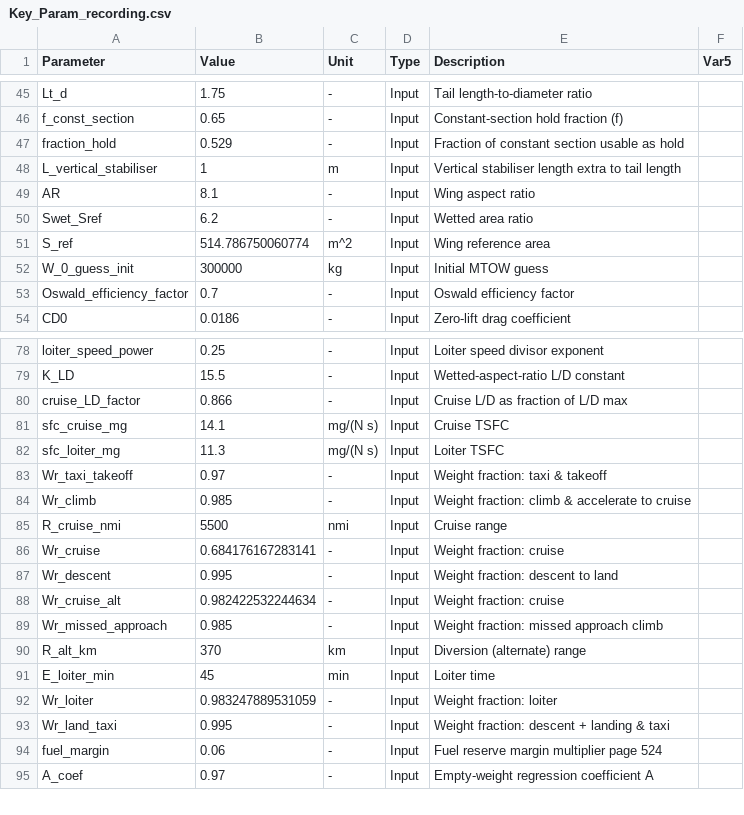
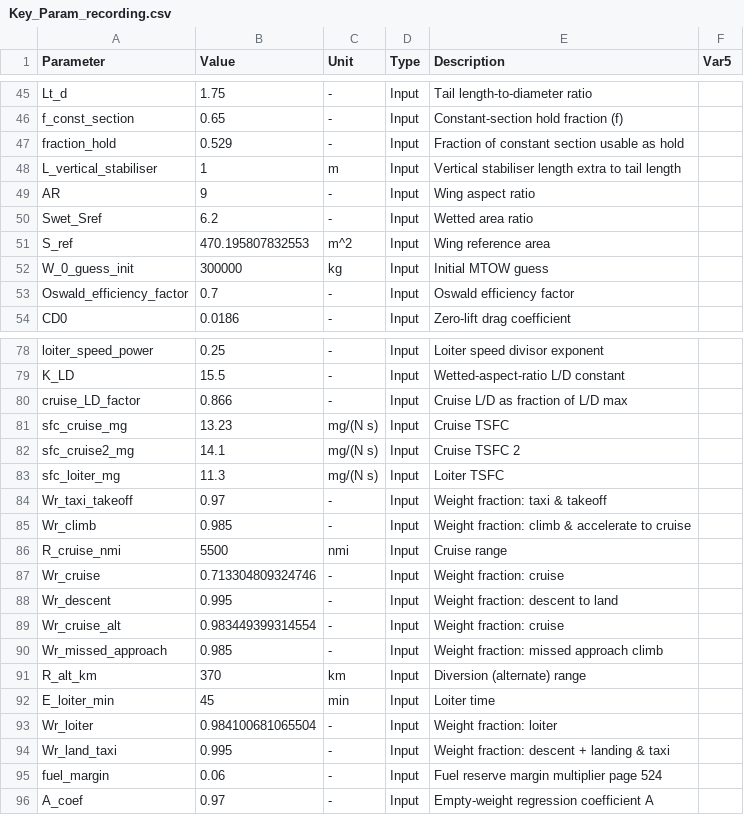
Before and after one commit to Lea324/AVD_Group7, a CSV file: Key_Param_recording.csv, drawn as a sheet; only a part is shown, gaps mark what is left out; the diff covers the shown part only.

```diff
--- a/Key_Param_recording.csv
+++ b/Key_Param_recording.csv
@@ -48,5 +48,5 @@ fraction_hold,0.529,-,Input,"Fraction of constant section usable as hold",
 L_vertical_stabiliser,1,m,Input,"Vertical stabiliser length extra to tail length",
-AR,8.1,-,Input,"Wing aspect ratio",
+AR,9,-,Input,"Wing aspect ratio",
 Swet_Sref,6.2,-,Input,"Wetted area ratio",
-S_ref,514.786750060774,m^2,Input,"Wing reference area",
+S_ref,470.195807832553,m^2,Input,"Wing reference area",
 W_0_guess_init,300000,kg,Input,"Initial MTOW guess",
@@ -80,3 +80,4 @@ K_LD,15.5,-,Input,"Wetted-aspect-ratio L/D constant",
 cruise_LD_factor,0.866,-,Input,"Cruise L/D as fraction of L/D max",
-sfc_cruise_mg,14.1,mg/(N s),Input,"Cruise TSFC",
+sfc_cruise_mg,13.23,mg/(N s),Input,"Cruise TSFC",
+sfc_cruise2_mg,14.1,mg/(N s),Input,"Cruise TSFC 2",
 sfc_loiter_mg,11.3,mg/(N s),Input,"Loiter TSFC",
@@ -85,5 +86,5 @@ Wr_climb,0.985,-,Input,"Weight fraction: climb & accelerate to cruise",
 R_cruise_nmi,5500,nmi,Input,"Cruise range",
-Wr_cruise,0.684176167283141,-,Input,"Weight fraction: cruise",
+Wr_cruise,0.713304809324746,-,Input,"Weight fraction: cruise",
 Wr_descent,0.995,-,Input,"Weight fraction: descent to land",
-Wr_cruise_alt,0.982422532244634,-,Input,"Weight fraction: cruise",
+Wr_cruise_alt,0.983449399314554,-,Input,"Weight fraction: cruise",
 Wr_missed_approach,0.985,-,Input,"Weight fraction: missed approach climb",
@@ -91,3 +92,3 @@ R_alt_km,370,km,Input,"Diversion (alternate) range",
 E_loiter_min,45,min,Input,"Loiter time",
-Wr_loiter,0.983247889531059,-,Input,"Weight fraction: loiter",
+Wr_loiter,0.984100681065504,-,Input,"Weight fraction: loiter",
 Wr_land_taxi,0.995,-,Input,"Weight fraction: descent + landing & taxi",
```
Also changed, not shown: 1 added row and 18 edited cells elsewhere in this file, 3 other files.
